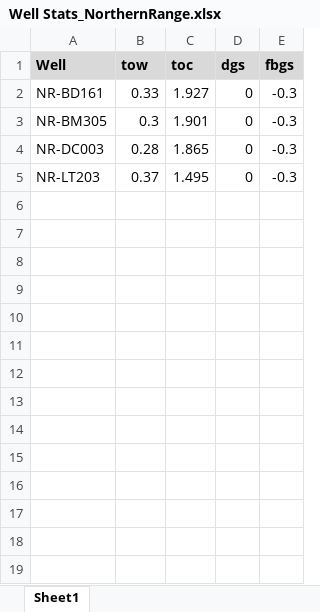
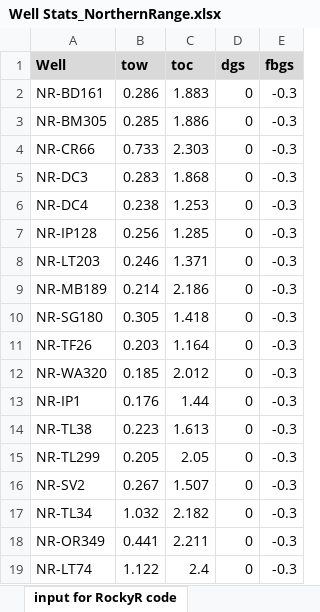
Before and after one commit to rrudolph/wetland-wells, an Excel workbook: Well Stats_NorthernRange.xlsx, sheet input for RockyR code, drawn as a sheet; values as stored, in another font and other column widths than the file's, no borders; addresses are those after the commit; the diff names each change by its address in the sheet, - before the commit and + after, or states it on an @@ line.

```diff
--- a/Well Stats_NorthernRange.xlsx (sheet input for RockyR code)
+++ b/Well Stats_NorthernRange.xlsx (sheet input for RockyR code)
-sheet tab: Sheet1
+sheet tab: input for RockyR code
-B2 (tow): 0.33
+B2 (tow): 0.286
-C2 (toc): 1.927
+C2 (toc): 1.883
-B3 (tow): 0.3
+B3 (tow): 0.285
-C3 (toc): 1.901
+C3 (toc): 1.886
+row 4: NR-CR66 | 0.733 | 2.303 | 0 | -0.3
-A5 (Well): NR-DC003
+A5 (Well): NR-DC3
-B5 (tow): 0.28
+B5 (tow): 0.283
-C5 (toc): 1.865
+C5 (toc): 1.868
+row 6: NR-DC4 | 0.238 | 1.253 | 0 | -0.3
+row 7: NR-IP128 | 0.256 | 1.285 | 0 | -0.3
-B8 (tow): 0.37
+B8 (tow): 0.246
-C8 (toc): 1.495
+C8 (toc): 1.371
+row 9: NR-MB189 | 0.214 | 2.186 | 0 | -0.3
+row 10: NR-SG180 | 0.305 | 1.418 | 0 | -0.3
+row 11: NR-TF26 | 0.203 | 1.164 | 0 | -0.3
+row 12: NR-WA320 | 0.185 | 2.012 | 0 | -0.3
+row 13: NR-IP1 | 0.176 | 1.44 | 0 | -0.3
+row 14: NR-TL38 | 0.223 | 1.613 | 0 | -0.3
+row 15: NR-TL299 | 0.205 | 2.05 | 0 | -0.3
+row 16: NR-SV2 | 0.267 | 1.507 | 0 | -0.3
+row 17: NR-TL34 | 1.032 | 2.182 | 0 | -0.3
+row 18: NR-OR349 | 0.441 | 2.211 | 0 | -0.3
+row 19: NR-LT74 | 1.122 | 2.4 | 0 | -0.3
```
Also changed, not shown: 5 other files.
